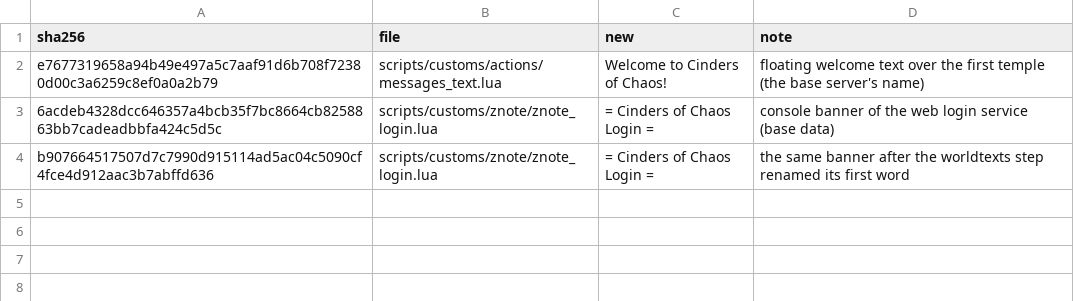
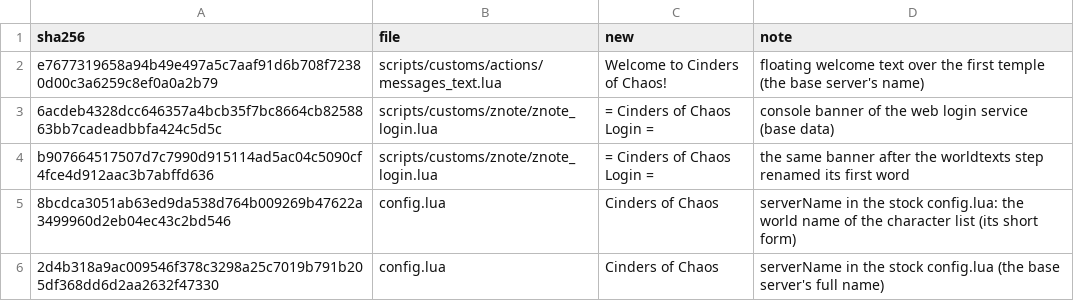
Before and after one commit to lucas1089/cinders-of-chaos, a CSV file: server/tools/base_server_texts.csv, drawn as a sheet.

```diff
--- a/server/tools/base_server_texts.csv
+++ b/server/tools/base_server_texts.csv
@@ -4 +4,3 @@ e7677319658a94b49e497a5c7aaf91d6b708f72380d00c3a6259c8ef0a0a2b79,scripts/customs
 b907664517507d7c7990d915114ad5ac04c5090cf4fce4d912aac3b7abffd636,scripts/customs/znote/znote_login.lua,= Cinders of Chaos Login =,the same banner after the worldtexts step renamed its first word
+8bcdca3051ab63ed9da538d764b009269b47622a3499960d2eb04ec43c2bd546,config.lua,Cinders of Chaos,serverName in the stock config.lua: the world name of the character list (its short form)
+2d4b318a9ac009546f378c3298a25c7019b791b205df368dd6d2aa2632f47330,config.lua,Cinders of Chaos,serverName in the stock config.lua (the base server's full name)
```
Also changed, not shown: 5 other files.
